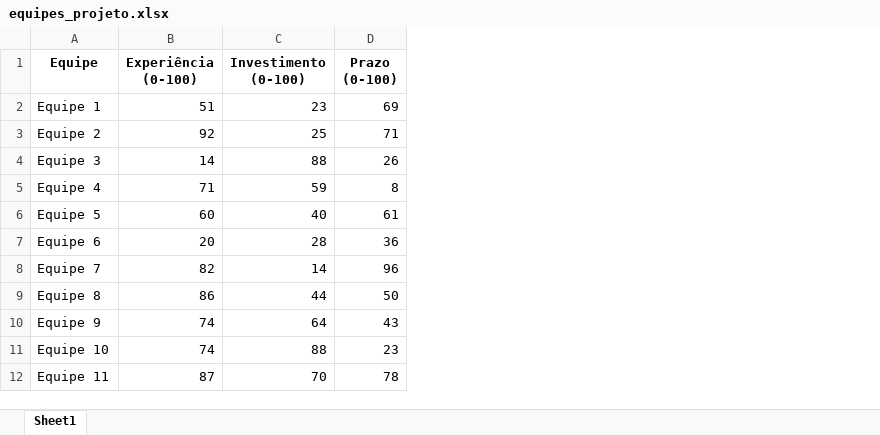
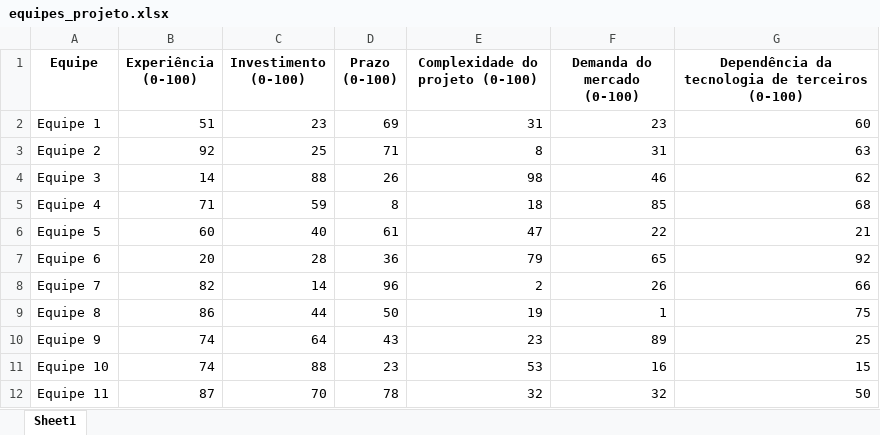
Before and after one commit to Davicsb/Analise-de-risco, an Excel workbook: Planilhas/equipes_projeto.xlsx, sheet Sheet1, drawn as a sheet; only a part is shown; values as stored, in another font and other column widths than the file's, no borders; the diff names each change by its address in the sheet, - before the commit and + after, or states it on an @@ line.

```diff
--- a/Planilhas/equipes_projeto.xlsx (sheet Sheet1)
+++ b/Planilhas/equipes_projeto.xlsx (sheet Sheet1)
+column E (Complexidade do projeto (0-100)), rows 2-12: 31 | 8 | 98 | 18 | 47 | 79 | 2 | 19 | 23 | 53 | 32
+column F (Demanda do mercado (0-100)), rows 2-12: 23 | 31 | 46 | 85 | 22 | 65 | 26 | 1 | 89 | 16 | 32
+column G, rows 1-12: Dependência da tecnologia de terceiros (0-100) | 60 | 63 | 62 | 68 | 21 | 92 | 66 | 75 | 25 | 15 | 50
```
Also changed, not shown: 2 other files.
